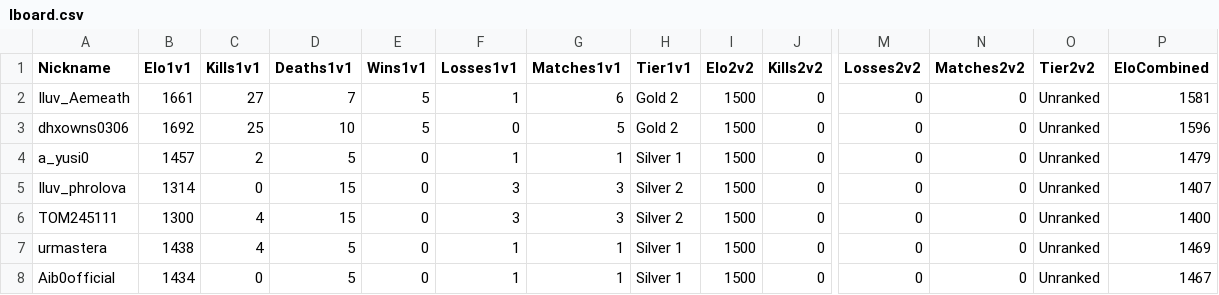
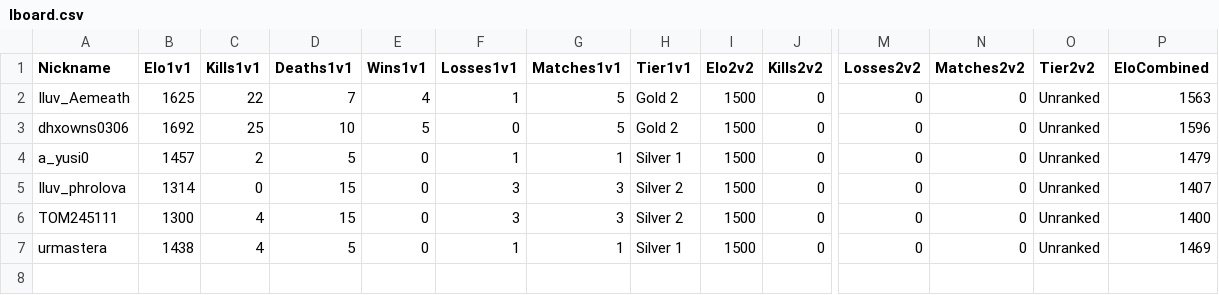
Before and after one commit to Yusi0/RLSS, a CSV file: lboard.csv, drawn as a sheet; only a part is shown, gaps mark what is left out; rows hold the shown columns only; the diff names each change by its address in the sheet, - before the commit and + after, or states it on an @@ line.

Commit message:
REDLINER 전적 업데이트 (lboard.csv)

```diff
--- a/lboard.csv
+++ b/lboard.csv
-B2 (Elo1v1): 1661
+B2 (Elo1v1): 1625
-C2 (Kills1v1): 27
+C2 (Kills1v1): 22
-E2 (Wins1v1): 5
+E2 (Wins1v1): 4
-G2 (Matches1v1): 6
+G2 (Matches1v1): 5
-P2 (EloCombined): 1581
+P2 (EloCombined): 1563
-row 8: Aib0official | 1434 | 0 | 5 | 0 | 1 | 1 | Silver 1 | 1500 | 0 | 0 | 0 | Unranked | 1467
```
